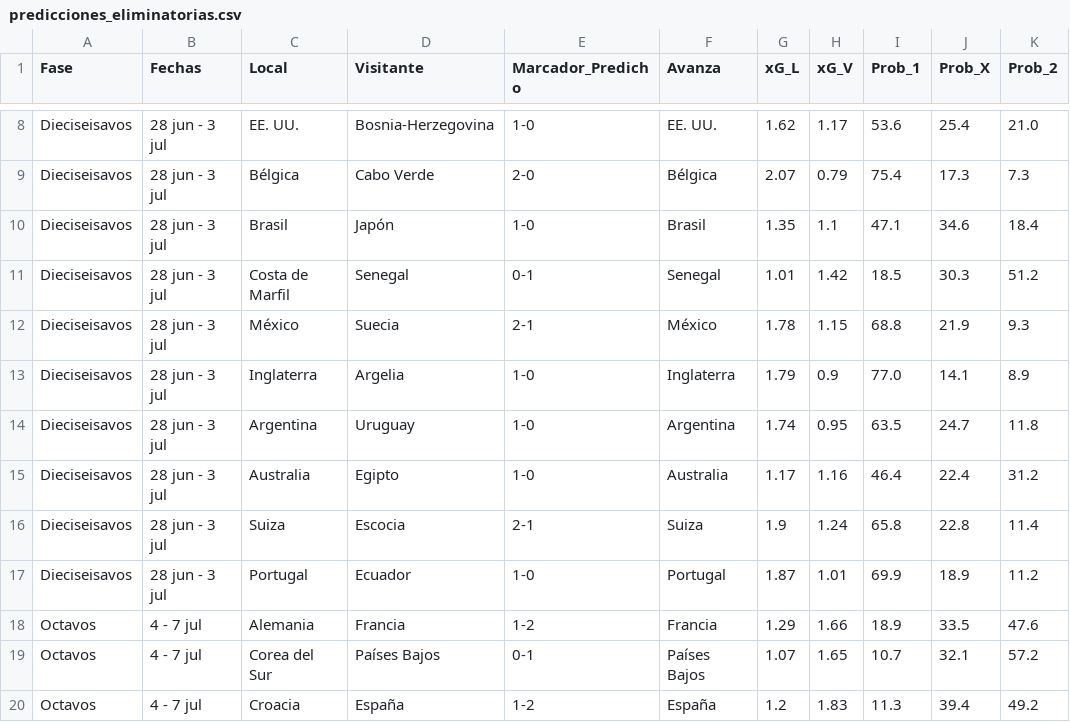
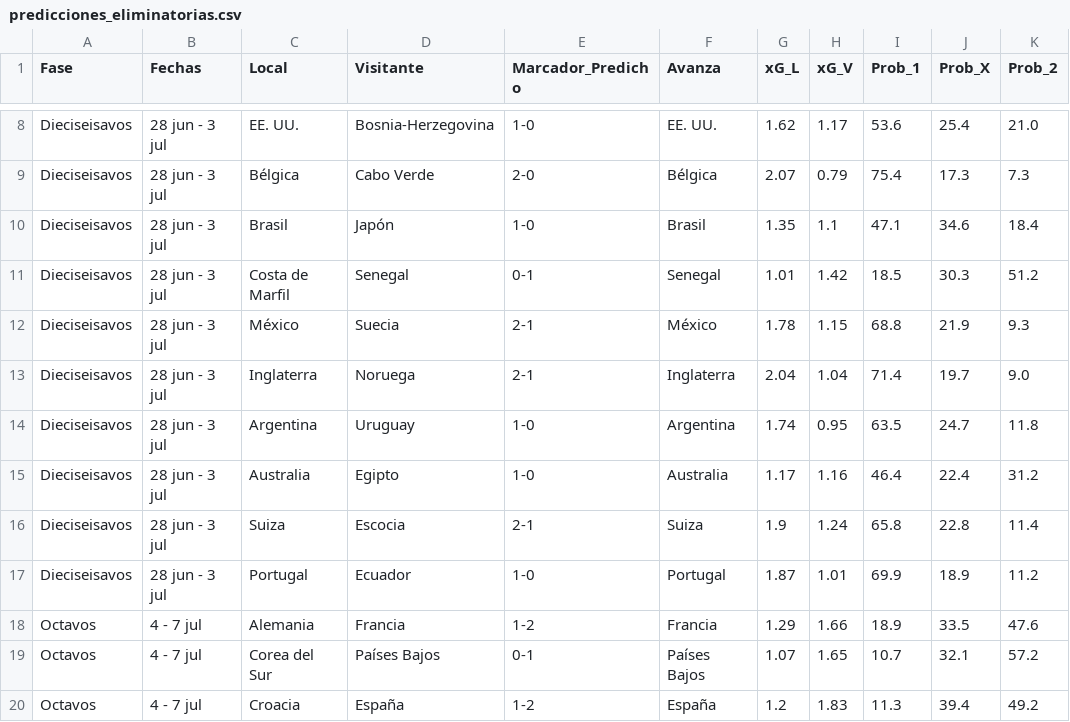
Before and after one commit to gabrielsolisnino28-droid/Simulaciones_Mundial, a CSV file: Predicciones/predicciones_eliminatorias.csv, drawn as a sheet; only a part is shown, gaps mark what is left out; the diff names each change by its address in the sheet, - before the commit and + after, or states it on an @@ line.

```diff
--- a/Predicciones/predicciones_eliminatorias.csv
+++ b/Predicciones/predicciones_eliminatorias.csv
-D13 (Visitante): Argelia
+D13 (Visitante): Noruega
-E13 (Marcador_Predicho): 1-0
+E13 (Marcador_Predicho): 2-1
-G13 (xG_L): 1.79
+G13 (xG_L): 2.04
-H13 (xG_V): 0.9
+H13 (xG_V): 1.04
-I13 (Prob_1): 77.0
+I13 (Prob_1): 71.4
-J13 (Prob_X): 14.1
+J13 (Prob_X): 19.7
-K13 (Prob_2): 8.9
+K13 (Prob_2): 9.0
```
Also changed, not shown: Predicciones/clasificacion_grupos.csv, Predicciones/predicciones_fase_grupos.csv, 4 other files.
